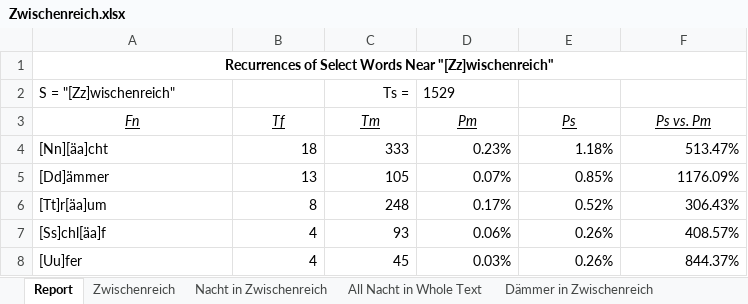
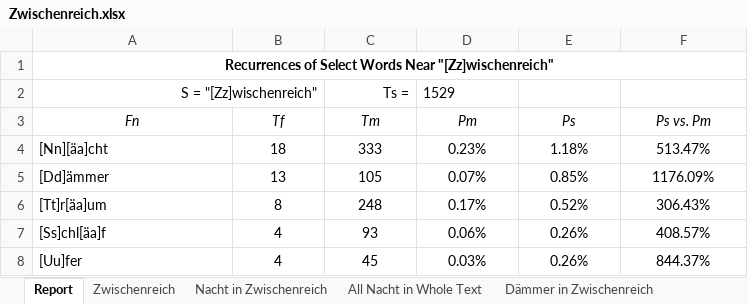
Before and after one commit to gaenserich/The-Self-Destructing-Text, an Excel workbook: statistics/Zwischenreich.xlsx, sheet Report, drawn as a sheet; values as stored, in another font and other column widths than the file's, no borders; charts and pictures not drawn; the diff names each change by its address in the sheet, - before the commit and + after, or states it on an @@ line.

```diff
--- a/statistics/Zwischenreich.xlsx (sheet Report)
+++ b/statistics/Zwischenreich.xlsx (sheet Report)
-A2 alignment: left
+A2 alignment: right
+A2:B2 merged
-A3:F3 underline: on
+A3:F3 underline: off
-B4:F8 alignment: right
+B4:F8 alignment: center
```
Also changed, not shown: sheet Ufer in Zwischenreich, sheet Dämmer in Zwischenreich, sheet All Ufer in Whole Text, sheet Schlaf in Zwischenreich, sheet Traum in Zwischenreich, sheet All Dämmer in Whole Text, 5 more sheets, charts or pictures, statistics/Nacht.xlsx, statistics/Overall Word Counts in H. Broch _Tod des Vergil_.xlsx, 3 other files.
